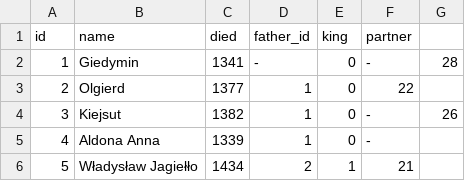
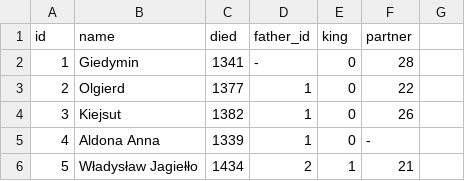
Before and after one commit to JakubPawlicki/Wizualizacja_danych, a CSV file: JagiellonianFamilyTree.csv, drawn as a sheet; only a part is shown.

Commit message:
Update JagiellonianFamilyTree.csv

```diff
--- a/JagiellonianFamilyTree.csv
+++ b/JagiellonianFamilyTree.csv
@@ -1,5 +1,5 @@
 id,name,died,father_id,king,partner
-1,Giedymin,1341,-,0,-,28
+1,Giedymin,1341,-,0,28
 2,Olgierd,1377,1,0,22
-3,Kiejsut,1382,1,0,-,26
+3,Kiejsut,1382,1,0,26
 4,Aldona Anna,1339,1,0,-
```
